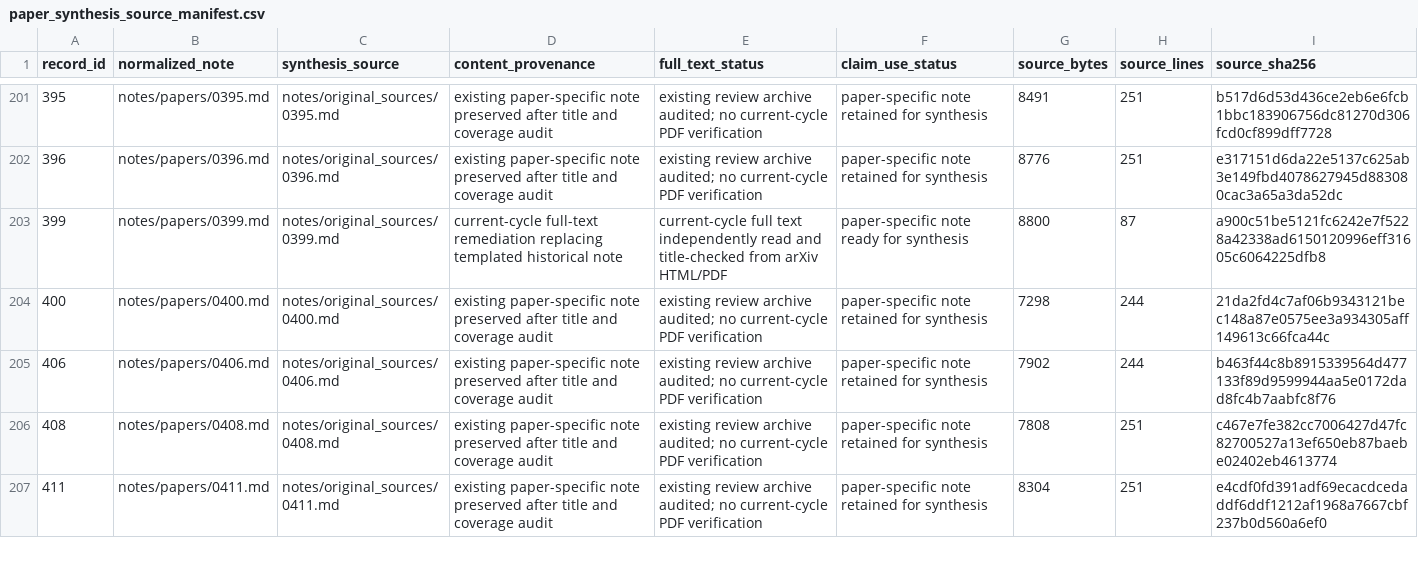
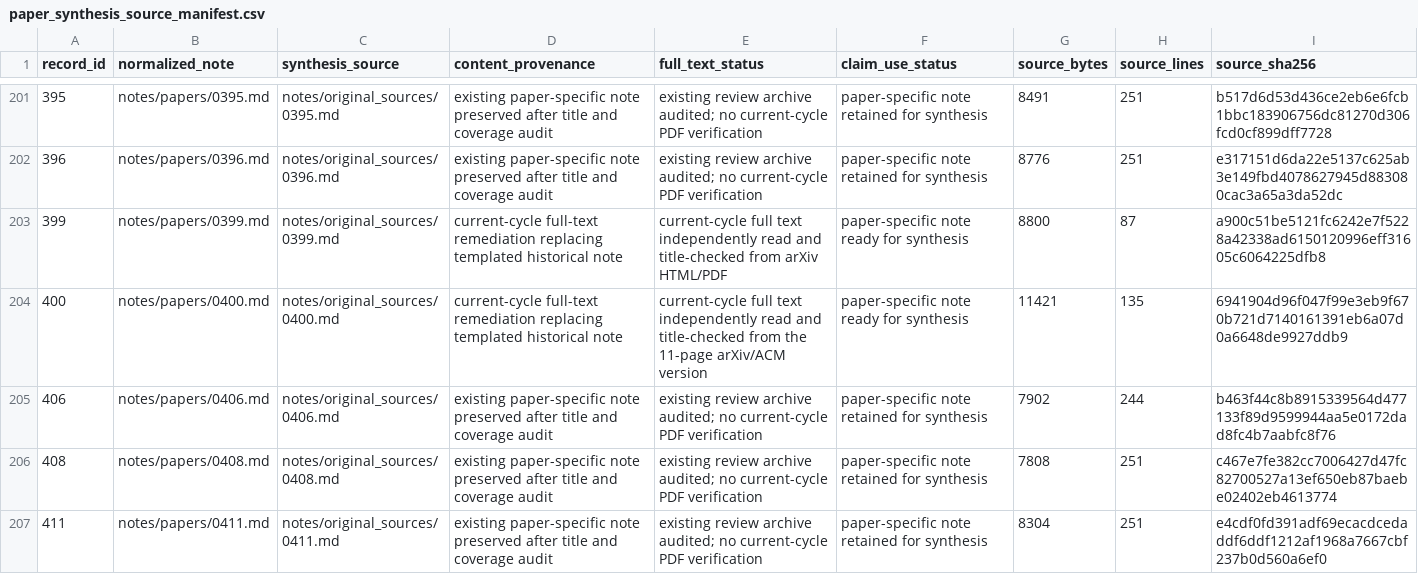
Before and after one commit to khayoubIsmail/llm-web-agents-survey-evidence, a CSV file: data/paper_synthesis_source_manifest.csv, drawn as a sheet; only a part is shown, gaps mark what is left out.

```diff
--- a/data/paper_synthesis_source_manifest.csv
+++ b/data/paper_synthesis_source_manifest.csv
@@ -203,3 +203,3 @@ record_id,normalized_note,synthesis_source,content_provenance,full_text_status,c
 399,notes/papers/0399.md,notes/original_sources/0399.md,current-cycle full-text remediation replacing templated historical note,current-cycle full text independently read and title-checked from arXiv HTML/PDF,paper-specific note ready for synthesis,8800,87,a900c51be5121fc6242e7f5228a42338ad6150120996eff31605c6064225dfb8
-400,notes/papers/0400.md,notes/original_sources/0400.md,existing paper-specific note preserved after title and coverage audit,existing review archive audited; no current-cycle PDF verification,paper-specific note retained for synthesis,7298,244,21da2fd4c7af06b9343121bec148a87e0575ee3a934305aff149613c66fca44c
+400,notes/papers/0400.md,notes/original_sources/0400.md,current-cycle full-text remediation replacing templated historical note,current-cycle full text independently read and title-checked from the 11-page arXiv/ACM version,paper-specific note ready for synthesis,11421,135,6941904d96f047f99e3eb9f670b721d7140161391eb6a07d0a6648de9927ddb9
 406,notes/papers/0406.md,notes/original_sources/0406.md,existing paper-specific note preserved after title and coverage audit,existing review archive audited; no current-cycle PDF verification,paper-specific note retained for synthesis,7902,244,b463f44c8b8915339564d477133f89d9599944aa5e0172dad8fc4b7aabfc8f76
```
Also changed, not shown: 1 other file.
